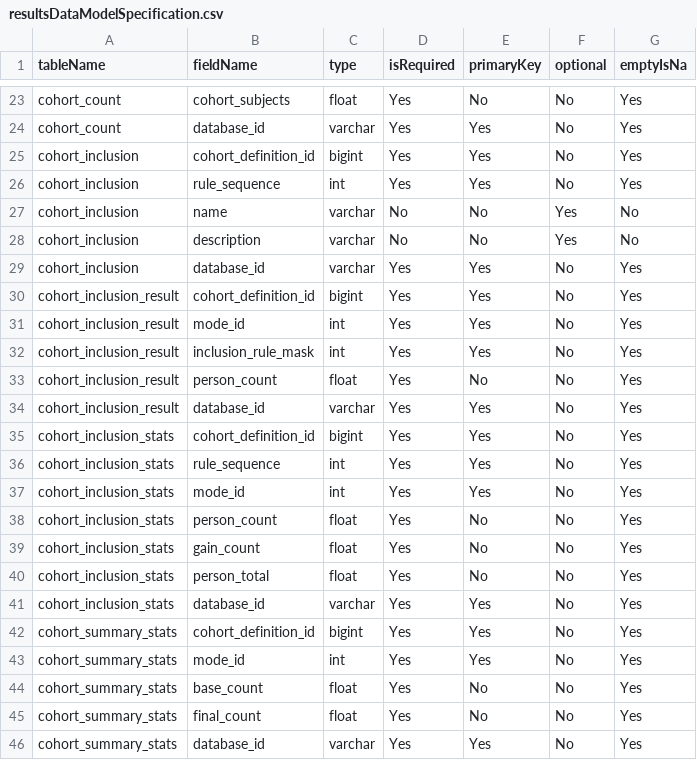
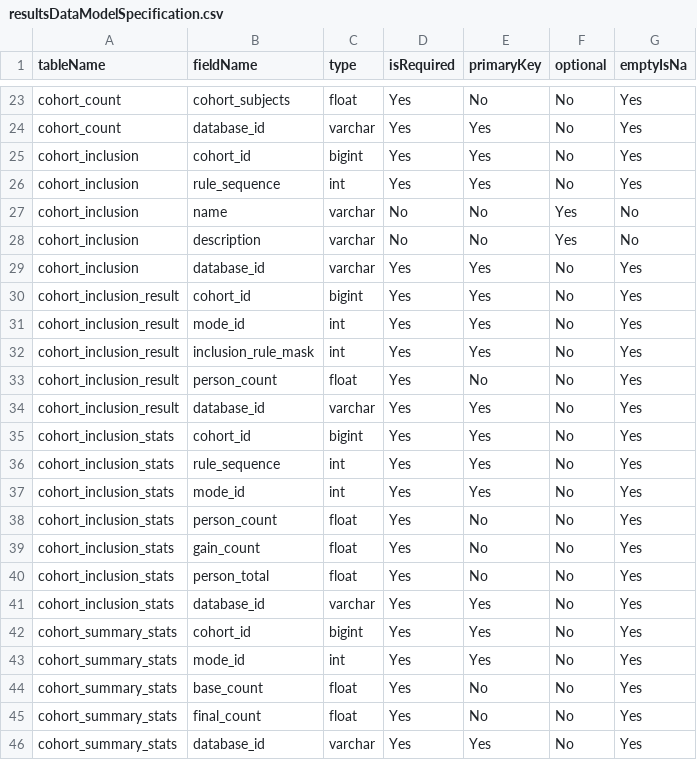
Before and after one commit to OHDSI/CohortDiagnostics, a CSV file: inst/shiny/DiagnosticsExplorer/resultsDataModelSpecification.csv, drawn as a sheet; only a part is shown, gaps mark what is left out.

Commit message:
use cohort_id

```diff
--- a/inst/shiny/DiagnosticsExplorer/resultsDataModelSpecification.csv
+++ b/inst/shiny/DiagnosticsExplorer/resultsDataModelSpecification.csv
@@ -24,3 +24,3 @@ cohort_count,cohort_subjects,float,Yes,No,No,Yes
 cohort_count,database_id,varchar,Yes,Yes,No,Yes
-cohort_inclusion,cohort_definition_id,bigint,Yes,Yes,No,Yes
+cohort_inclusion,cohort_id,bigint,Yes,Yes,No,Yes
 cohort_inclusion,rule_sequence,int,Yes,Yes,No,Yes
@@ -29,3 +29,3 @@ cohort_inclusion,description,varchar,No,No,Yes,No
 cohort_inclusion,database_id,varchar,Yes,Yes,No,Yes
-cohort_inclusion_result,cohort_definition_id,bigint,Yes,Yes,No,Yes
+cohort_inclusion_result,cohort_id,bigint,Yes,Yes,No,Yes
 cohort_inclusion_result,mode_id,int,Yes,Yes,No,Yes
@@ -34,3 +34,3 @@ cohort_inclusion_result,person_count,float,Yes,No,No,Yes
 cohort_inclusion_result,database_id,varchar,Yes,Yes,No,Yes
-cohort_inclusion_stats,cohort_definition_id,bigint,Yes,Yes,No,Yes
+cohort_inclusion_stats,cohort_id,bigint,Yes,Yes,No,Yes
 cohort_inclusion_stats,rule_sequence,int,Yes,Yes,No,Yes
@@ -41,3 +41,3 @@ cohort_inclusion_stats,person_total,float,Yes,No,No,Yes
 cohort_inclusion_stats,database_id,varchar,Yes,Yes,No,Yes
-cohort_summary_stats,cohort_definition_id,bigint,Yes,Yes,No,Yes
+cohort_summary_stats,cohort_id,bigint,Yes,Yes,No,Yes
 cohort_summary_stats,mode_id,int,Yes,Yes,No,Yes,
```
Also changed, not shown: inst/settings/resultsDataModelSpecification.csv.
